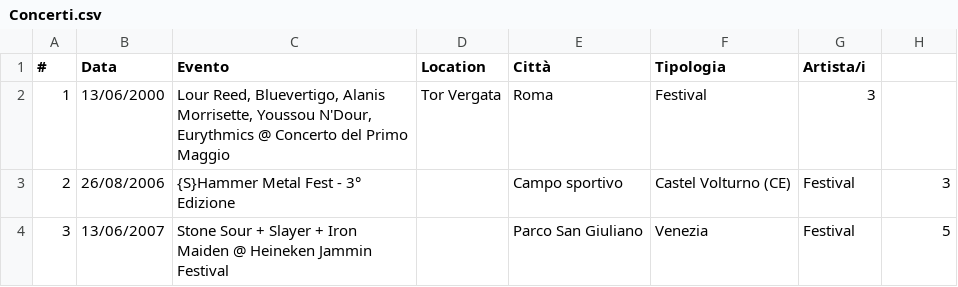
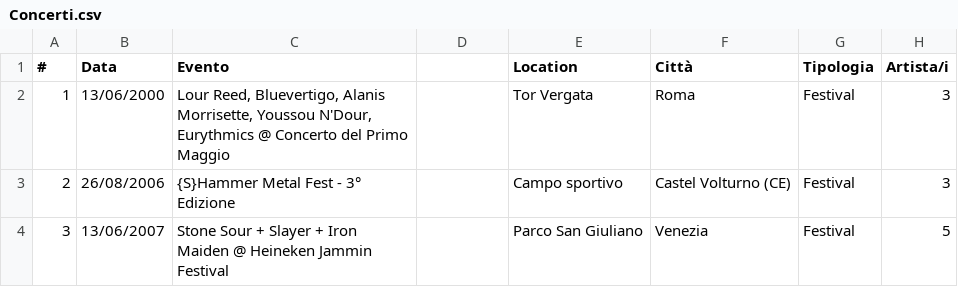
Before and after one commit to fabioviggiano/musica, a CSV file: concerti/Concerti.csv, drawn as a sheet; only a part is shown.

Commit message:
Update Concerti.csv

```diff
--- a/concerti/Concerti.csv
+++ b/concerti/Concerti.csv
@@ -1,3 +1,3 @@
-#,Data,Evento,Location,Città,Tipologia,Artista/i
-1,13/06/2000,"Lour Reed, Bluevertigo, Alanis Morrisette, Youssou N'Dour, Eurythmics @ Concerto del Primo Maggio",Tor Vergata,Roma,Festival,3
+#,Data,Evento,,Location,Città,Tipologia,Artista/i
+1,13/06/2000,"Lour Reed, Bluevertigo, Alanis Morrisette, Youssou N'Dour, Eurythmics @ Concerto del Primo Maggio",,Tor Vergata,Roma,Festival,3
 2,26/08/2006,{S}Hammer Metal Fest - 3° Edizione,,Campo sportivo,Castel Volturno (CE),Festival,3
```
